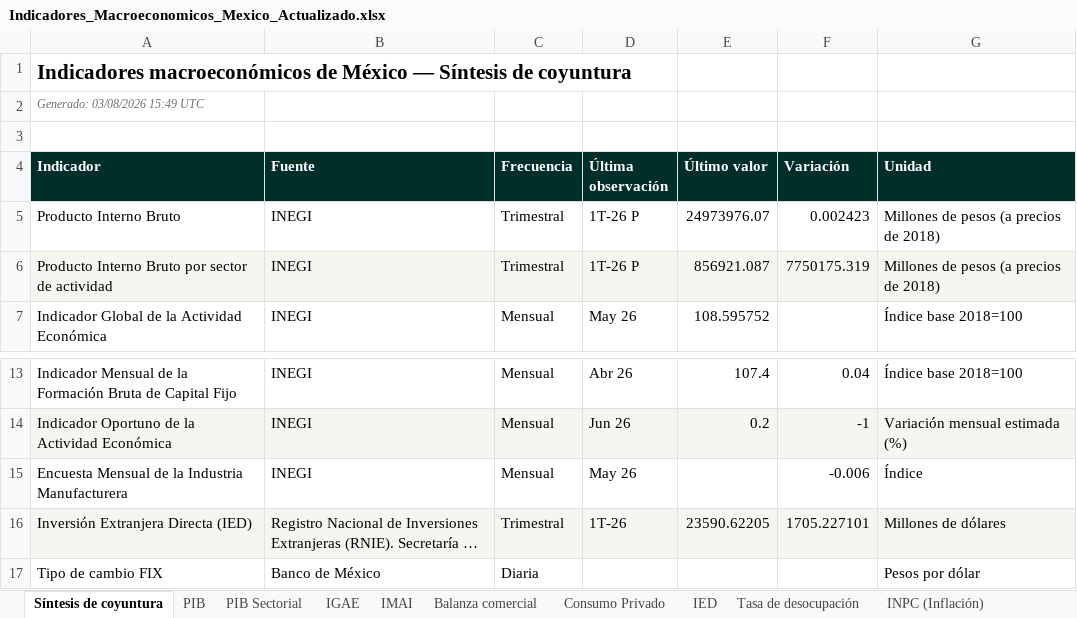
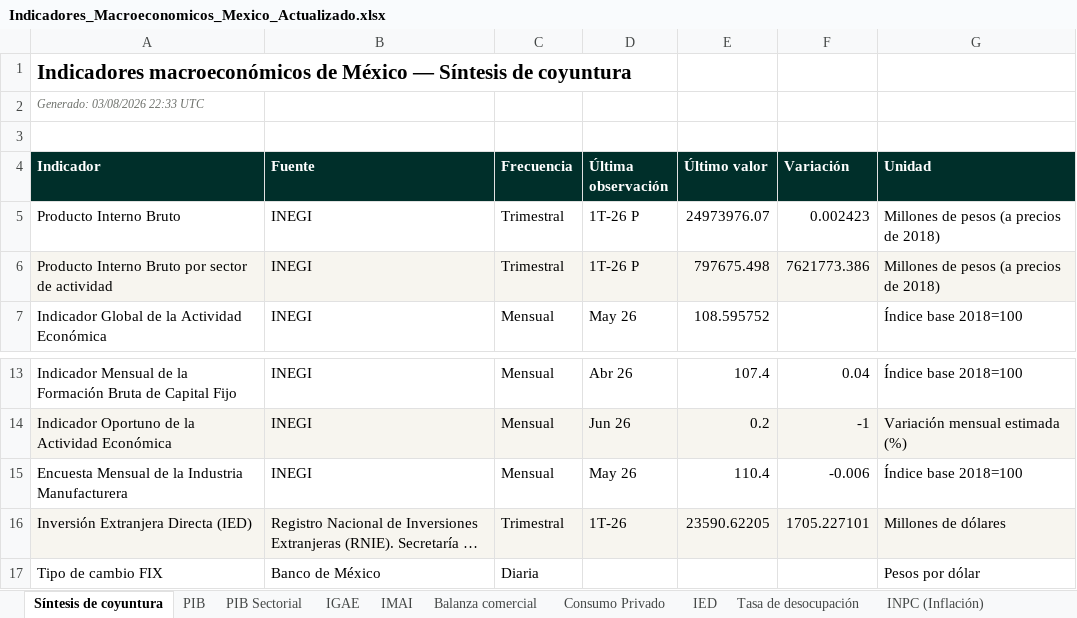
Before and after one commit to luisbuendiag/Indicadores_macroeconomicos_Mex, an Excel workbook: downloads/Indicadores_Macroeconomicos_Mexico_Actualizado.xlsx, sheet Síntesis de coyuntura, drawn as a sheet; only a part is shown, gaps mark what is left out; long unchanged cells end in …; values as stored, in another font and other column widths than the file's, no borders; the diff names each change by its address in the sheet, - before the commit and + after, or states it on an @@ line.

```diff
--- a/downloads/Indicadores_Macroeconomicos_Mexico_Actualizado.xlsx (sheet Síntesis de coyuntura)
+++ b/downloads/Indicadores_Macroeconomicos_Mexico_Actualizado.xlsx (sheet Síntesis de coyuntura)
-A2 (Indicador): Generado: 03/08/2026 15:49 UTC
+A2 (Indicador): Generado: 03/08/2026 22:33 UTC
-E6 (Último valor): 856921.087
+E6 (Último valor): 797675.498
-F6 (Variación): 7750175.319
+F6 (Variación): 7621773.386
-E15 (Último valor): (empty)
+E15 (Último valor): 110.4
-G15 (Unidad): Índice
+G15 (Unidad): Índice base 2018=100
```
Also changed, not shown: sheet EMIM (Manufactura), sheet Control de actualizaciones, sheet Metodología y fuentes, 11 other files.
